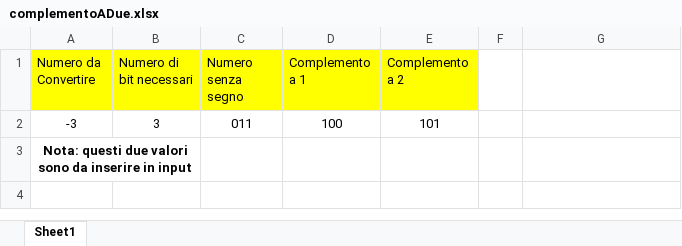
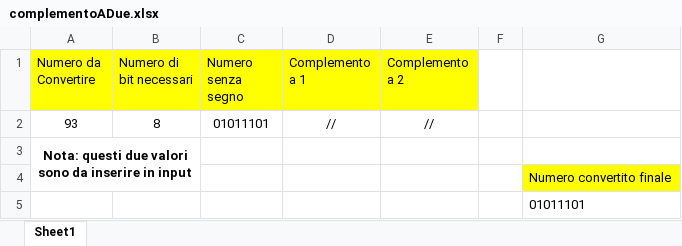
Before and after one commit to paolo-05/scuola, an Excel workbook: Tecnologie/Modulo 1/complementoADue.xlsx, sheet Sheet1, drawn as a sheet; values as stored, in another font and other column widths than the file's, no borders; removed rows and columns are numbered as before the commit, all else as after; the diff names each change by its address in the sheet, - before the commit and + after, or states it on an @@ line.

```diff
--- a/Tecnologie/Modulo 1/complementoADue.xlsx (sheet Sheet1)
+++ b/Tecnologie/Modulo 1/complementoADue.xlsx (sheet Sheet1)
-row 2: -3 | 3 | 011 | 100 | 101
+row 2: 93 | 8 | 01011101 | // | //
+row 4:  |  |  |  |  |  | Numero convertito finale
+row 5:  |  |  |  |  |  | 01011101
```
Also changed, not shown: 2 other files.
